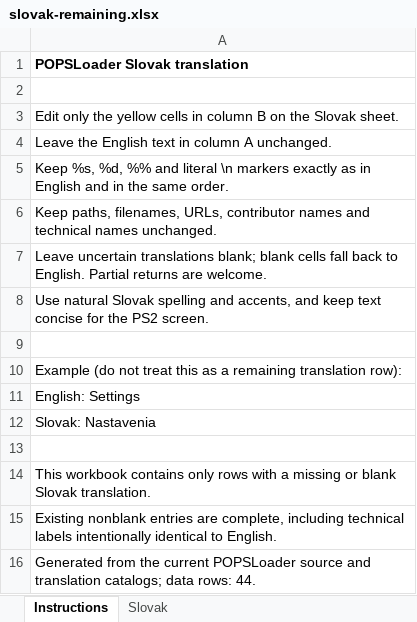
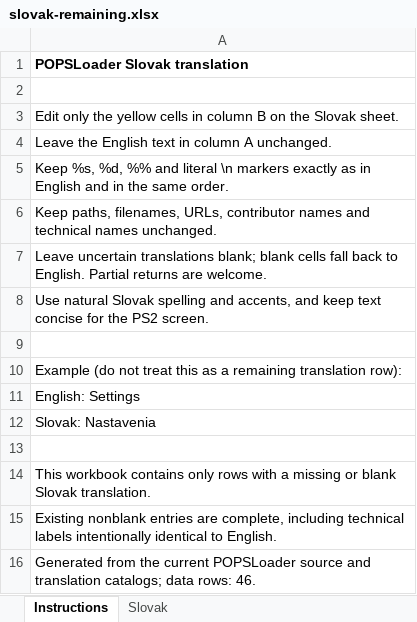
Before and after one commit to NathanNeurotic/POPSLoader, an Excel workbook: docs/translations/slovak-remaining.xlsx, sheet Instructions, drawn as a sheet; values as stored, in another font and other column widths than the file's, no borders; the diff names each change by its address in the sheet, - before the commit and + after, or states it on an @@ line.

```diff
--- a/docs/translations/slovak-remaining.xlsx (sheet Instructions)
+++ b/docs/translations/slovak-remaining.xlsx (sheet Instructions)
-A16: …data rows: 44.
+A16: …data rows: 46.
```
Also changed, not shown: sheet Slovak, docs/translations/slovak.xlsx, 9 other files.
